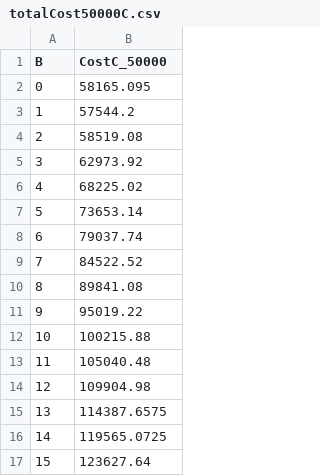
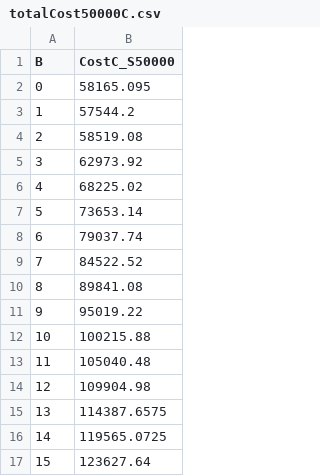
Before and after one commit to lucasebazilio/setobject, a CSV file: NoResize/Probes and Collisions/Results/Table Construction Circular Algorithm Total Cost/μ = 2.0/totalCost50000C.csv, drawn as a sheet.

Commit message:
S = 50000 (α = 0.7629) Optimal B = 1

```diff
--- a/NoResize/Probes and Collisions/Results/Table Construction Circular Algorithm Total Cost/μ = 2.0/totalCost50000C.csv
+++ b/NoResize/Probes and Collisions/Results/Table Construction Circular Algorithm Total Cost/μ = 2.0/totalCost50000C.csv
@@ -1,2 +1,2 @@
-B,CostC_50000
+B,CostC_S50000
 0,58165.095
```
